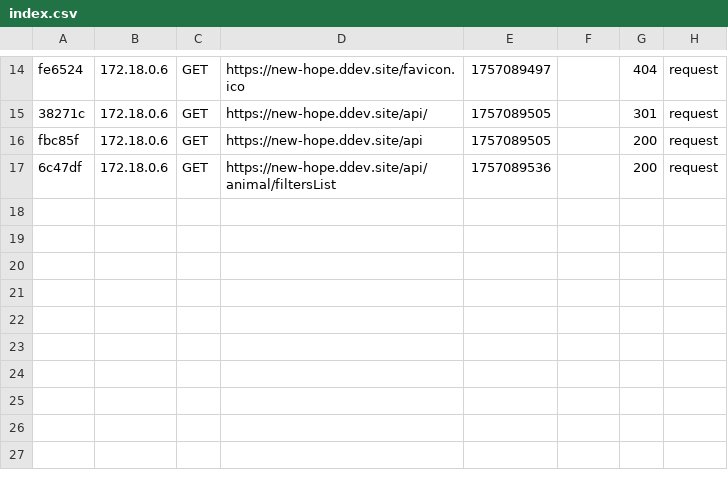
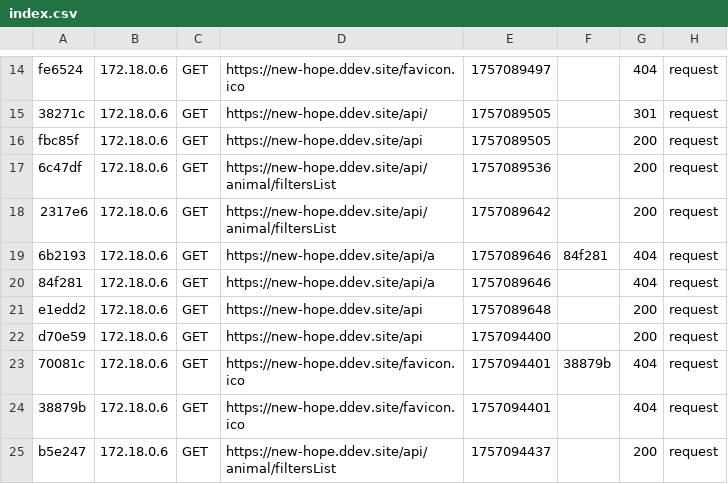
Before and after one commit to night37/new-hope, a CSV file: back/var/cache/dev/profiler/index.csv, drawn as a sheet; only a part is shown, gaps mark what is left out; the diff names each change by its address in the sheet, - before the commit and + after, or states it on an @@ line.

```diff
--- a/back/var/cache/dev/profiler/index.csv
+++ b/back/var/cache/dev/profiler/index.csv
+row 18: 2317e6 | 172.18.0.6 | GET | https://new-hope.ddev.site/api/animal/filtersList | 1757089642 |  | 200 | request
+row 19: 6b2193 | 172.18.0.6 | GET | https://new-hope.ddev.site/api/a | 1757089646 | 84f281 | 404 | request
+row 20: 84f281 | 172.18.0.6 | GET | https://new-hope.ddev.site/api/a | 1757089646 |  | 404 | request
+row 21: e1edd2 | 172.18.0.6 | GET | https://new-hope.ddev.site/api | 1757089648 |  | 200 | request
+row 22: d70e59 | 172.18.0.6 | GET | https://new-hope.ddev.site/api | 1757094400 |  | 200 | request
+row 23: 70081c | 172.18.0.6 | GET | https://new-hope.ddev.site/favicon.ico | 1757094401 | 38879b | 404 | request
+row 24: 38879b | 172.18.0.6 | GET | https://new-hope.ddev.site/favicon.ico | 1757094401 |  | 404 | request
+row 25: b5e247 | 172.18.0.6 | GET | https://new-hope.ddev.site/api/animal/filtersList | 1757094437 |  | 200 | request
```
Also changed, not shown: 5 other files.
